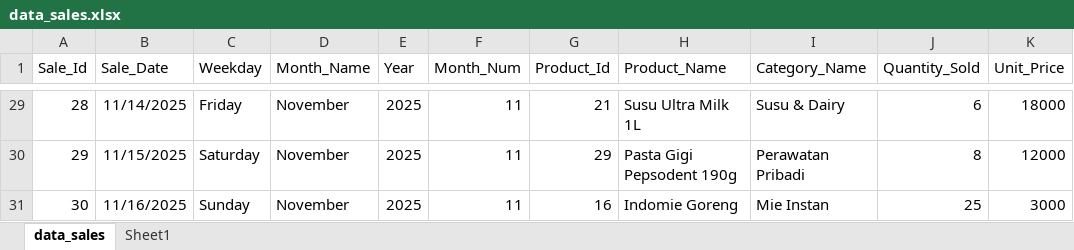
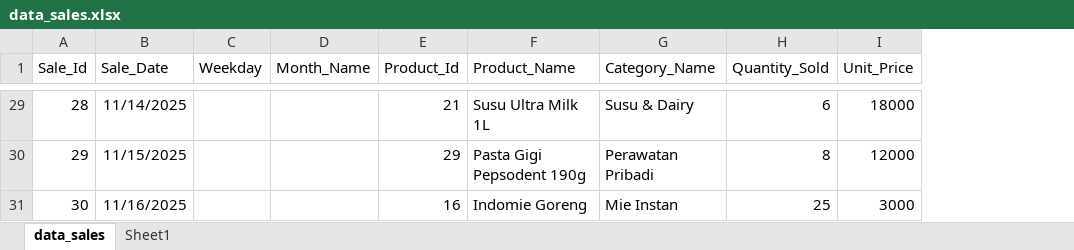
Before and after one commit to SideeID/SQL-Query, an Excel workbook: data_sales.xlsx, sheet data_sales, drawn as a sheet; only a part is shown, gaps mark what is left out; values as stored, in another font and other column widths than the file's, no borders; table styles not drawn; the diff covers the shown part only; the diff names each change by its address in the sheet, - before the commit and + after, or states it on an @@ line.

```diff
--- a/data_sales.xlsx (sheet data_sales)
+++ b/data_sales.xlsx (sheet data_sales)
-column E (Year), rows 29-31: all 2025
-column F (Month_Num), rows 29-31: all 11
-C29 (Weekday): Friday
+C29 (Weekday): (empty)
-D29:D31 (Month_Name): November
+D29:D31 (Month_Name): (empty)
-C30 (Weekday): Saturday
+C30 (Weekday): (empty)
-C31 (Weekday): Sunday
+C31 (Weekday): (empty)
```
Also changed, not shown: 54 edited cells elsewhere in this sheet, data_produk.xlsx.
